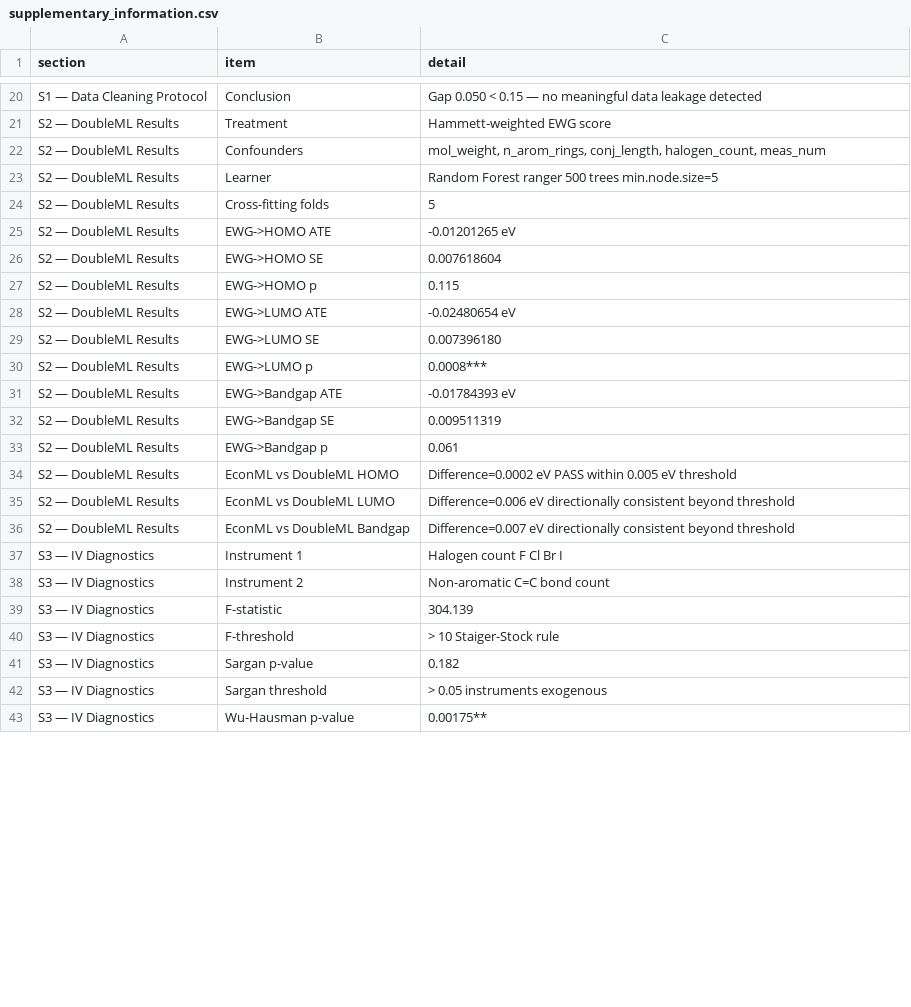
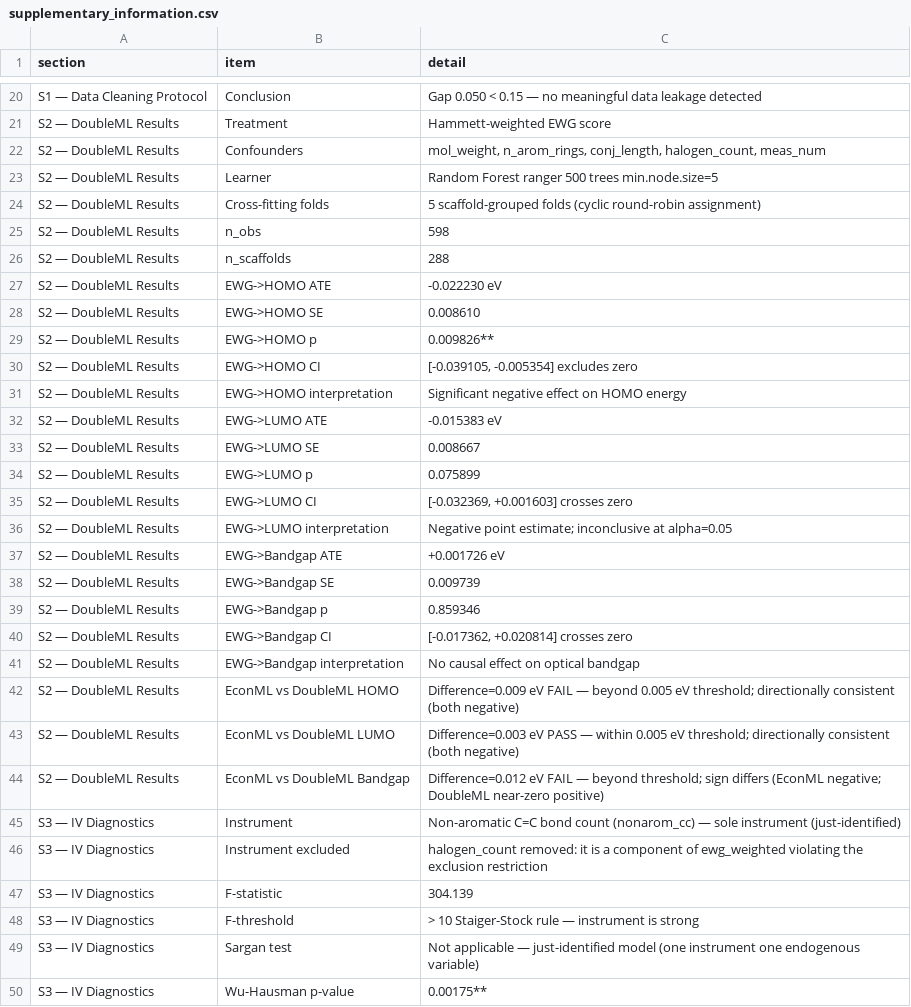
Before and after one commit to Bsamuel-tech/opv-causal-ml, a CSV file: results/tables/supplementary_information.csv, drawn as a sheet; only a part is shown, gaps mark what is left out; the diff covers the shown part only.

Commit message:
fix(supp): update supplementary_information.csv with verified numbers
- S0: total molecules 15529 -> 15403; excluded 14931 -> 14805 (14804 CEP + 1 exp)
- S0: percent excluded 96.15% -> 96.12%
- S0: EWG filter now reflects measurement_type == 'experiment' guard in dml_analysis.R
- S1: CEP source count 14930 -> 14804
- S2: all three DML ATEs/SEs/p-values replaced with verified R-run numbers (2026-10-09)
  HOMO: -0.01201/p=0.115 -> -0.02223/p=0.0098 (significant)
  LUMO: -0.02481/p=0.0008 -> -0.01538/p=0.0759 (inconclusive)
  Bandgap: -0.01784/p=0.061 -> +0.00173/p=0.8593 (no effect)
- S2: added CI rows and n_obs/n_scaffolds; folds updated to cyclic round-robin
- S2: EconML vs DoubleML differences recalculated against real estimates
- S3: halogen_count removed as instrument (exclusion restriction violation)
- S3: Sargan test replaced with 'not applicable — just-identified model'
- S5: CATE min/max precision updated; figures named correctly

```diff
--- a/results/tables/supplementary_information.csv
+++ b/results/tables/supplementary_information.csv
@@ -23,21 +23,28 @@ S2 — DoubleML Results,Confounders,"mol_weight, n_arom_rings, conj_length, halo
 S2 — DoubleML Results,Learner,Random Forest ranger 500 trees min.node.size=5
-S2 — DoubleML Results,Cross-fitting folds,5
-S2 — DoubleML Results,EWG->HOMO ATE,-0.01201265 eV
-S2 — DoubleML Results,EWG->HOMO SE,0.007618604
-S2 — DoubleML Results,EWG->HOMO p,0.115
-S2 — DoubleML Results,EWG->LUMO ATE,-0.02480654 eV
-S2 — DoubleML Results,EWG->LUMO SE,0.007396180
-S2 — DoubleML Results,EWG->LUMO p,0.0008***
-S2 — DoubleML Results,EWG->Bandgap ATE,-0.01784393 eV
-S2 — DoubleML Results,EWG->Bandgap SE,0.009511319
-S2 — DoubleML Results,EWG->Bandgap p,0.061
-S2 — DoubleML Results,EconML vs DoubleML HOMO,Difference=0.0002 eV PASS within 0.005 eV threshold
-S2 — DoubleML Results,EconML vs DoubleML LUMO,Difference=0.006 eV directionally consistent beyond threshold
-S2 — DoubleML Results,EconML vs DoubleML Bandgap,Difference=0.007 eV directionally consistent beyond threshold
-S3 — IV Diagnostics,Instrument 1,Halogen count F Cl Br I
-S3 — IV Diagnostics,Instrument 2,Non-aromatic C=C bond count
+S2 — DoubleML Results,Cross-fitting folds,5 scaffold-grouped folds (cyclic round-robin assignment)
+S2 — DoubleML Results,n_obs,598
+S2 — DoubleML Results,n_scaffolds,288
+S2 — DoubleML Results,EWG->HOMO ATE,-0.022230 eV
+S2 — DoubleML Results,EWG->HOMO SE,0.008610
+S2 — DoubleML Results,EWG->HOMO p,0.009826**
+S2 — DoubleML Results,EWG->HOMO CI,"[-0.039105, -0.005354] excludes zero"
+S2 — DoubleML Results,EWG->HOMO interpretation,Significant negative effect on HOMO energy
+S2 — DoubleML Results,EWG->LUMO ATE,-0.015383 eV
+S2 — DoubleML Results,EWG->LUMO SE,0.008667
+S2 — DoubleML Results,EWG->LUMO p,0.075899
+S2 — DoubleML Results,EWG->LUMO CI,"[-0.032369, +0.001603] crosses zero"
+S2 — DoubleML Results,EWG->LUMO interpretation,Negative point estimate; inconclusive at alpha=0.05
+S2 — DoubleML Results,EWG->Bandgap ATE,+0.001726 eV
+S2 — DoubleML Results,EWG->Bandgap SE,0.009739
+S2 — DoubleML Results,EWG->Bandgap p,0.859346
+S2 — DoubleML Results,EWG->Bandgap CI,"[-0.017362, +0.020814] crosses zero"
+S2 — DoubleML Results,EWG->Bandgap interpretation,No causal effect on optical bandgap
+S2 — DoubleML Results,EconML vs DoubleML HOMO,"Difference=0.009 eV FAIL — beyond 0.005 eV threshold; directionally consistent (both negative)"
+S2 — DoubleML Results,EconML vs DoubleML LUMO,"Difference=0.003 eV PASS — within 0.005 eV threshold; directionally consistent (both negative)"
+S2 — DoubleML Results,EconML vs DoubleML Bandgap,"Difference=0.012 eV FAIL — beyond threshold; sign differs (EconML negative; DoubleML near-zero positive)"
+S3 — IV Diagnostics,Instrument,Non-aromatic C=C bond count (nonarom_cc) — sole instrument (just-identified)
+S3 — IV Diagnostics,Instrument excluded,"halogen_count removed: it is a component of ewg_weighted violating the exclusion restriction"
 S3 — IV Diagnostics,F-statistic,304.139
-S3 — IV Diagnostics,F-threshold,> 10 Staiger-Stock rule
-S3 — IV Diagnostics,Sargan p-value,0.182
-S3 — IV Diagnostics,Sargan threshold,> 0.05 instruments exogenous
+S3 — IV Diagnostics,F-threshold,> 10 Staiger-Stock rule — instrument is strong
+S3 — IV Diagnostics,Sargan test,Not applicable — just-identified model (one instrument one endogenous variable)
 S3 — IV Diagnostics,Wu-Hausman p-value,0.00175**
```
Also changed, not shown: 1 added row and 15 edited cells elsewhere in this file.
